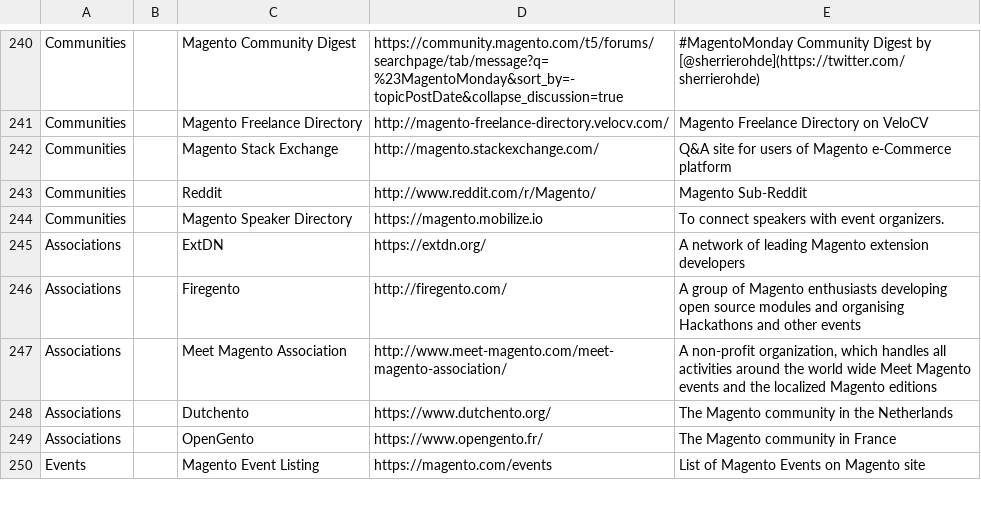
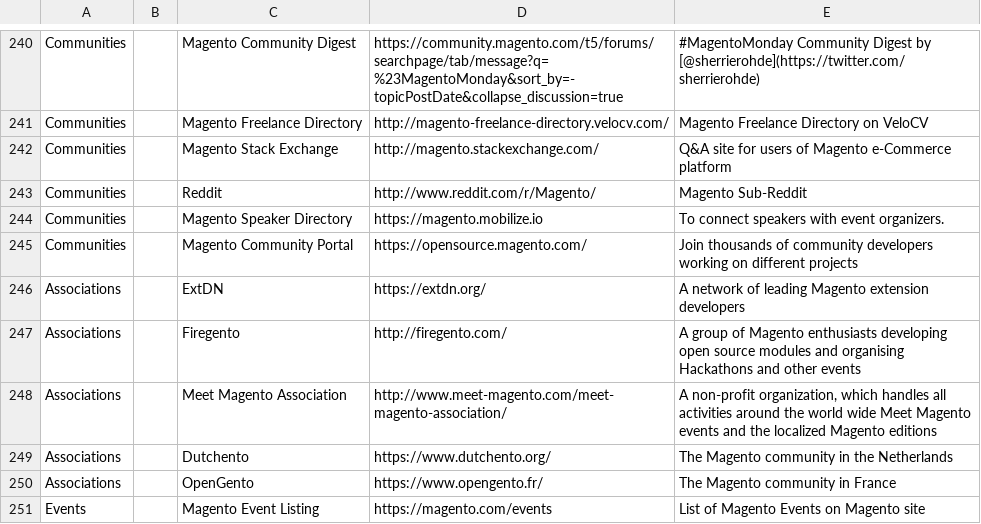
Before and after one commit to aleron75/mageres, a CSV file: resources.csv, drawn as a sheet; only a part is shown, gaps mark what is left out; the diff names each change by its address in the sheet, - before the commit and + after, or states it on an @@ line.

Commit message:
Add Magento Community Portal

```diff
--- a/resources.csv
+++ b/resources.csv
+row 245: Communities |  | Magento Community Portal | https://opensource.magento.com/ | Join thousands of community developers working on different projects
```
Also changed, not shown: 1 other file.
